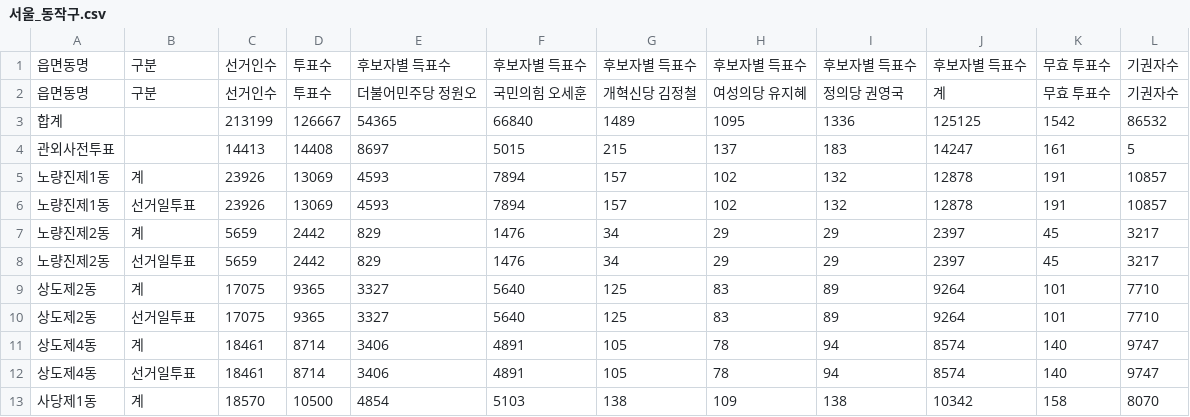
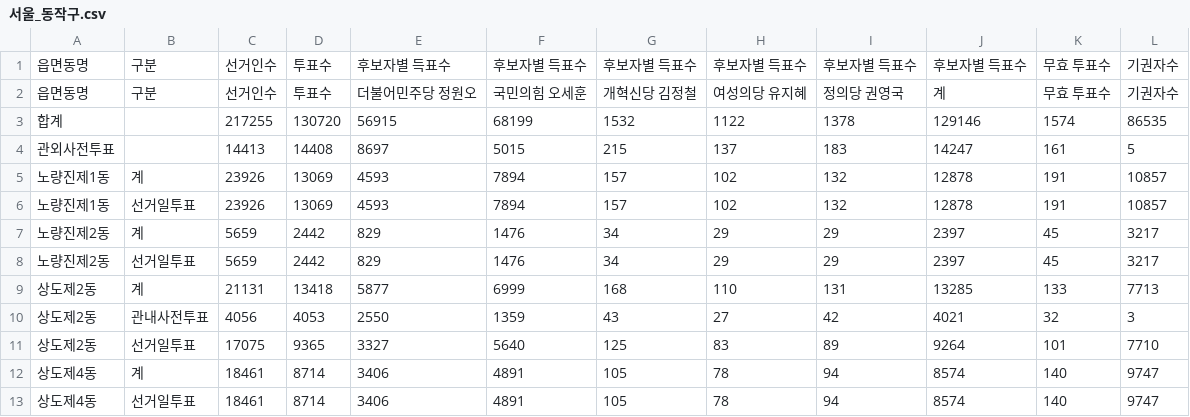
Before and after one commit to anonymous-engineer-25/anonymous-engineer-25.github.io, a CSV file: recent/서울_동작구.csv, drawn as a sheet; only a part is shown; the shorter side is filled out with more unchanged rows; removed rows and columns are numbered as before the commit, all else as after; the diff names each change by its address in the sheet, - before the commit and + after, or states it on an @@ line.

```diff
--- a/recent/서울_동작구.csv
+++ b/recent/서울_동작구.csv
-row 3: 합계 |  | 213199 | 126667 | 54365 | 66840 | 1489 | 1095 | 1336 | 125125 | 1542 | 86532
+row 3: 합계 |  | 217255 | 130720 | 56915 | 68199 | 1532 | 1122 | 1378 | 129146 | 1574 | 86535
-row 9: 상도제2동 | 계 | 17075 | 9365 | 3327 | 5640 | 125 | 83 | 89 | 9264 | 101 | 7710
+row 9: 상도제2동 | 계 | 21131 | 13418 | 5877 | 6999 | 168 | 110 | 131 | 13285 | 133 | 7713
+row 10: 상도제2동 | 관내사전투표 | 4056 | 4053 | 2550 | 1359 | 43 | 27 | 42 | 4021 | 32 | 3
```
Also changed, not shown: recent/경기_수원시영통구.csv, recent/경남_김해시.csv, 18 other files.
